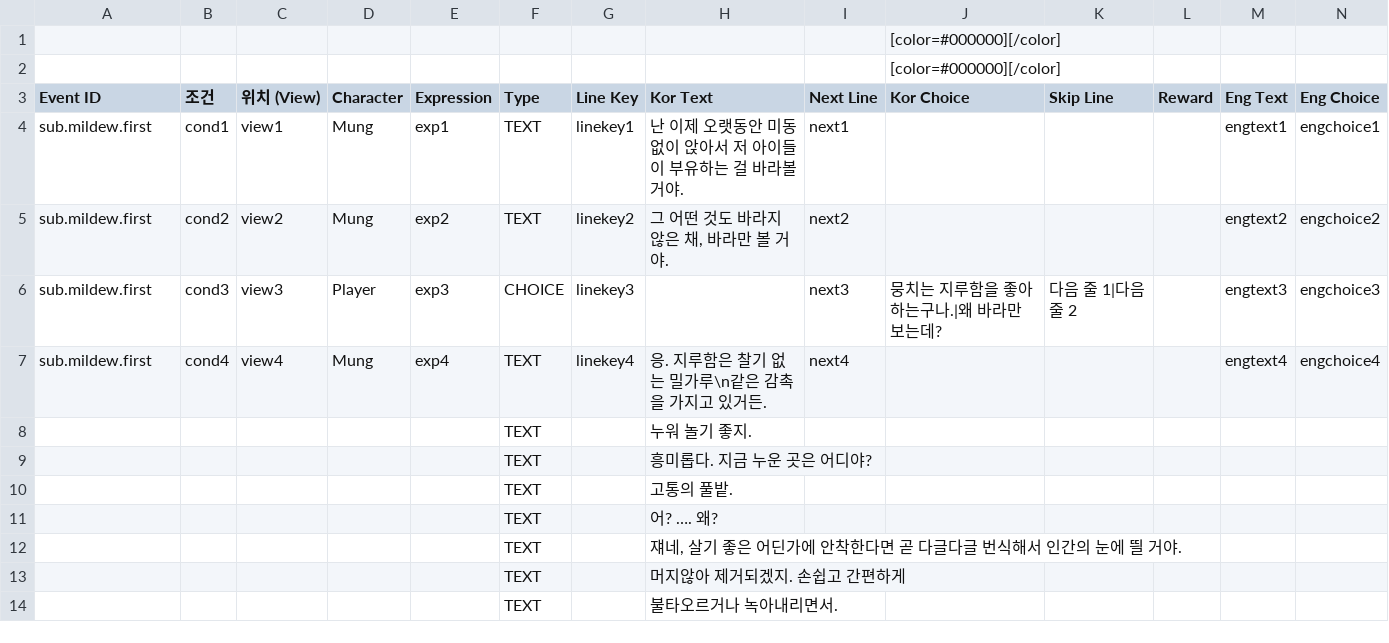
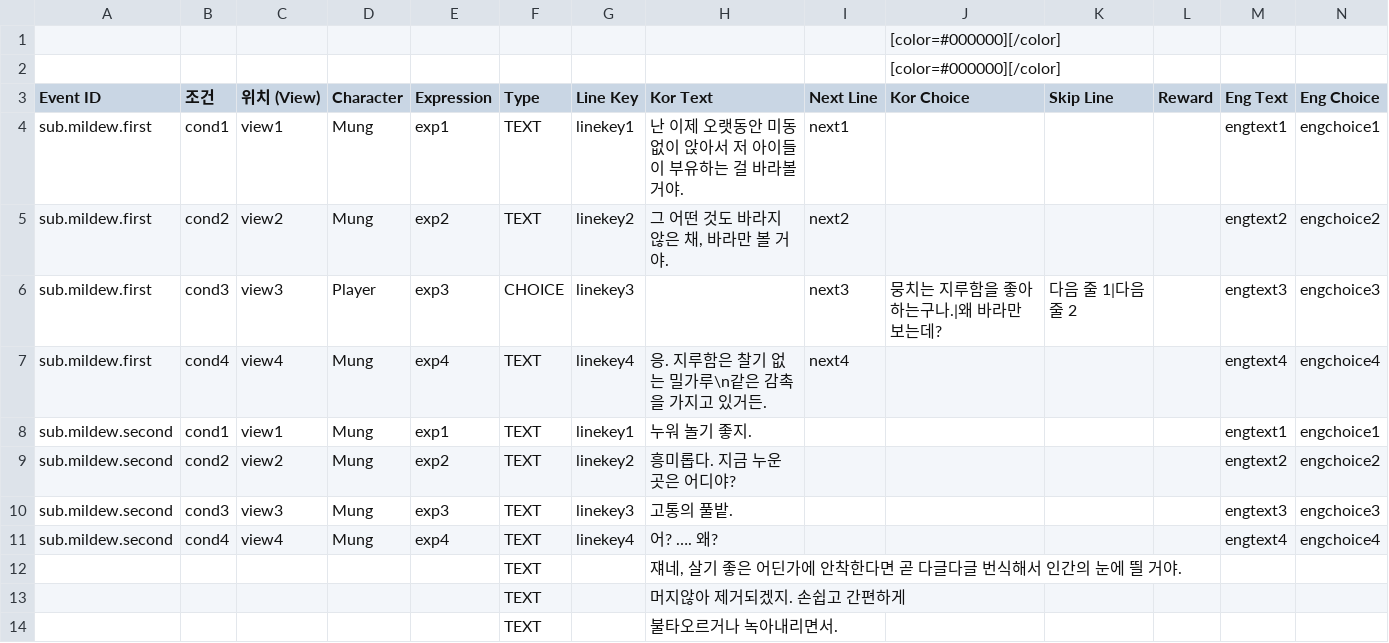
Before and after one commit to MungchiTheBlackThing/MungchiTheBlackThing, a CSV file: Assets/CSV/MungchiDialogue.csv, drawn as a sheet; only a part is shown.

```diff
--- a/Assets/CSV/MungchiDialogue.csv
+++ b/Assets/CSV/MungchiDialogue.csv
@@ -7,6 +7,6 @@ sub.mildew.first,cond3,view3,Player,exp3,CHOICE,linekey3,,next3,뭉치는 지루
 sub.mildew.first,cond4,view4,Mung,exp4,TEXT,linekey4,응. 지루함은 찰기 없는 밀가루\n같은 감촉을 가지고 있거든.,next4,,,,engtext4,engchoice4
-,,,,,TEXT,,누워 놀기 좋지.,,,,,,
-,,,,,TEXT,,흥미롭다. 지금 누운 곳은 어디야?,,,,,,
-,,,,,TEXT,,고통의 풀밭.,,,,,,
-,,,,,TEXT,,어? …. 왜?,,,,,,
+sub.mildew.second,cond1,view1,Mung,exp1,TEXT,linekey1,누워 놀기 좋지.,,,,,engtext1,engchoice1
+sub.mildew.second,cond2,view2,Mung,exp2,TEXT,linekey2,흥미롭다. 지금 누운 곳은 어디야?,,,,,engtext2,engchoice2
+sub.mildew.second,cond3,view3,Mung,exp3,TEXT,linekey3,고통의 풀밭.,,,,,engtext3,engchoice3
+sub.mildew.second,cond4,view4,Mung,exp4,TEXT,linekey4,어? …. 왜?,,,,,engtext4,engchoice4
 ,,,,,TEXT,,"쟤네, 살기 좋은 어딘가에 안착한다면 곧 다글다글 번식해서 인간의 눈에 띌 거야.",,,,,,
```
Also changed, not shown: 3 other files.
